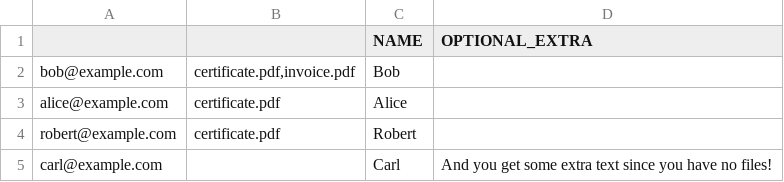
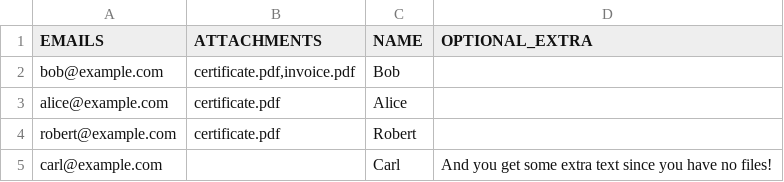
Before and after one commit to NEIAAC/e-neiler, a CSV file: example/table.csv, drawn as a sheet.

Commit message:
refactor: update table column names

```diff
--- a/example/table.csv
+++ b/example/table.csv
@@ -1,2 +1,2 @@
-,,NAME,OPTIONAL_EXTRA
+EMAILS,ATTACHMENTS,NAME,OPTIONAL_EXTRA
 bob@example.com,"certificate.pdf,invoice.pdf",Bob,
```
